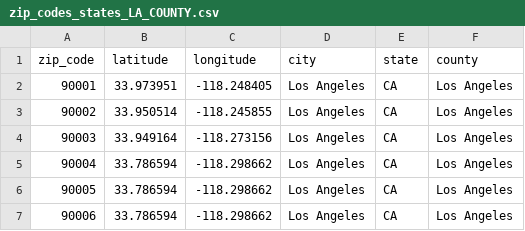
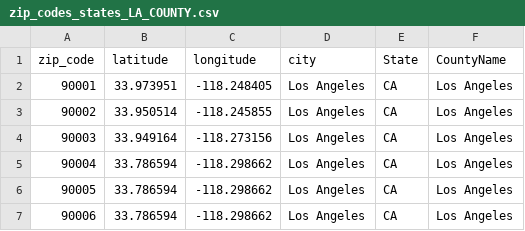
Before and after one commit to thdchang/Home-Prices-Analysis, a CSV file: Resources/zip_codes_states_LA_COUNTY.csv, drawn as a sheet; only a part is shown.

Commit message:
update files

```diff
--- a/Resources/zip_codes_states_LA_COUNTY.csv
+++ b/Resources/zip_codes_states_LA_COUNTY.csv
@@ -1,2 +1,2 @@
-zip_code,latitude,longitude,city,state,county
+zip_code,latitude,longitude,city,State,CountyName
 90001,33.973951,-118.248405,Los Angeles,CA,Los Angeles
```
